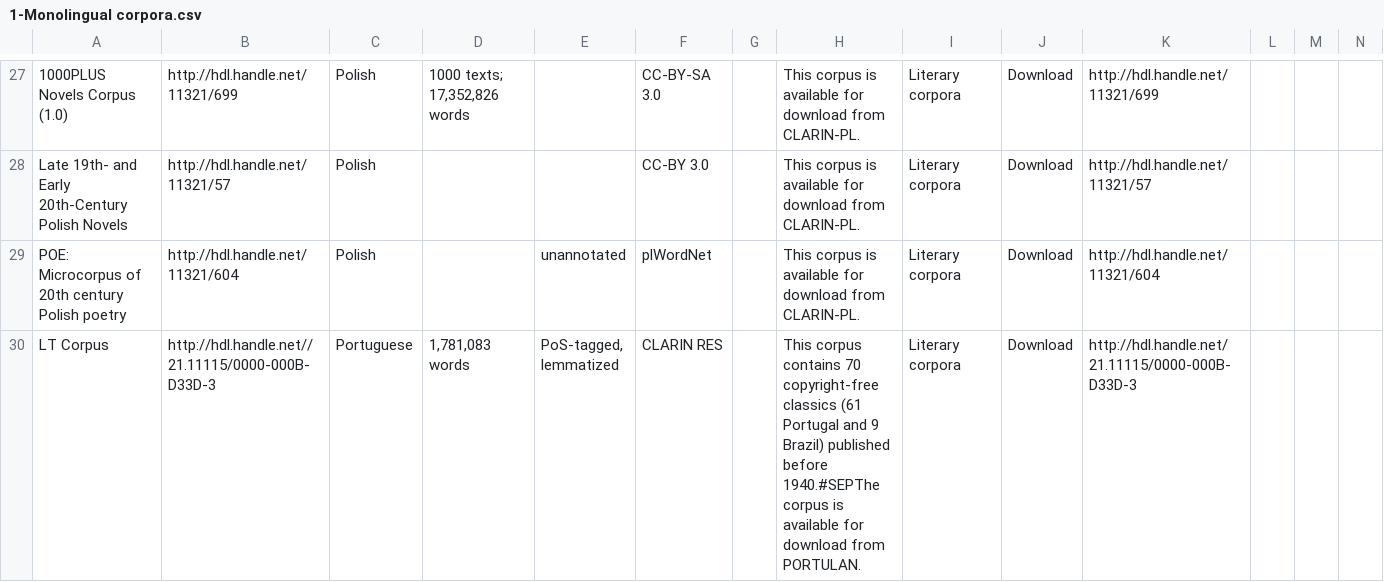
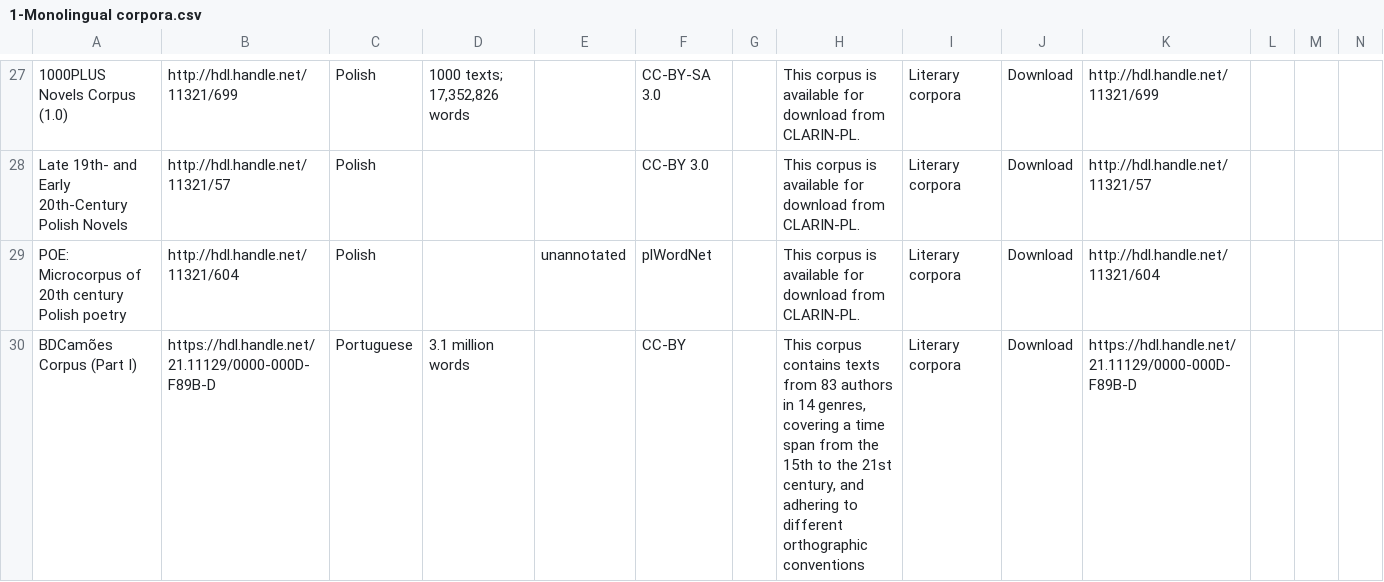
Before and after one commit to clarin-eric/resource-families-html-generator, a CSV file: rfhg/static/resource_families/Corpora/Literary corpora/Literary corpora in the CLARIN infrastructure/1-Monolingual corpora.csv, drawn as a sheet; only a part is shown, gaps mark what is left out; the shorter side is filled out with more unchanged rows; the diff covers the shown part only.

Commit message:
Update 1-Monolingual corpora.csv

```diff
--- a/rfhg/static/resource_families/Corpora/Literary corpora/Literary corpora in the CLARIN infrastructure/1-Monolingual corpora.csv
+++ b/rfhg/static/resource_families/Corpora/Literary corpora/Literary corpora in the CLARIN infrastructure/1-Monolingual corpora.csv
@@ -29 +29,2 @@
 "POE: Microcorpus of 20th century Polish poetry";"http://hdl.handle.net/11321/604";"Polish";;"unannotated";"plWordNet";;"This corpus is available for download from CLARIN-PL.";"Literary corpora";"Download";"http://hdl.handle.net/11321/604";;;
+"BDCamões Corpus (Part I)";"https://hdl.handle.net/21.11129/0000-000D-F89B-D";"Portuguese";"3.1 million words";;"CC-BY";;"This corpus contains texts from 83 authors in 14 genres, covering a time span from the 15th to the 21st century, and adhering to different orthographic conventions";"Literary corpora";"Download";"https://hdl.handle.net/21.11129/0000-000D-F89B-D";;;
```
Also changed, not shown: 1 added row elsewhere in this file.
